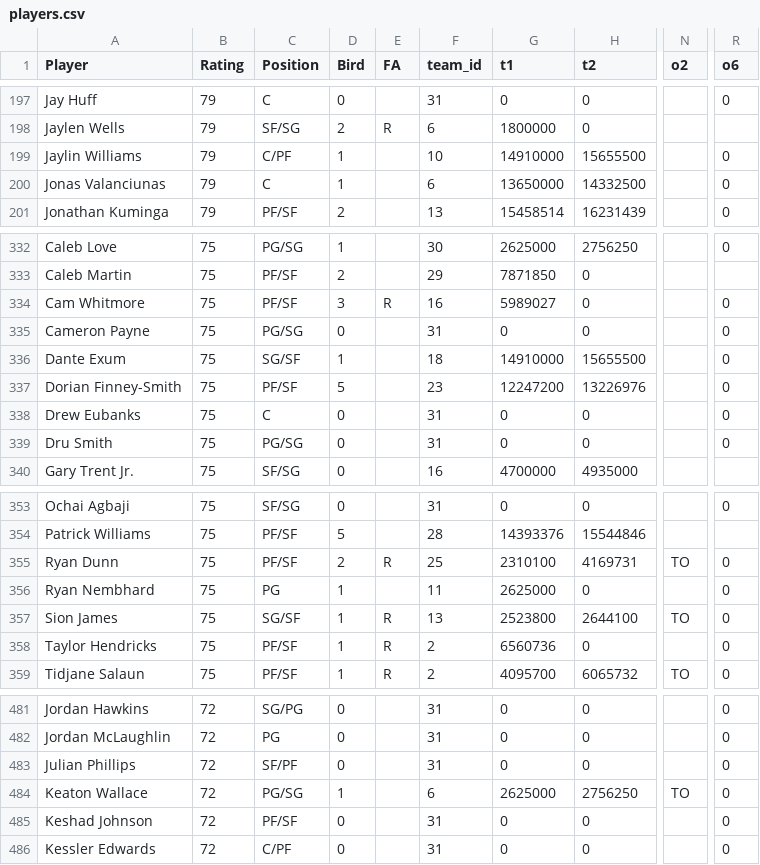
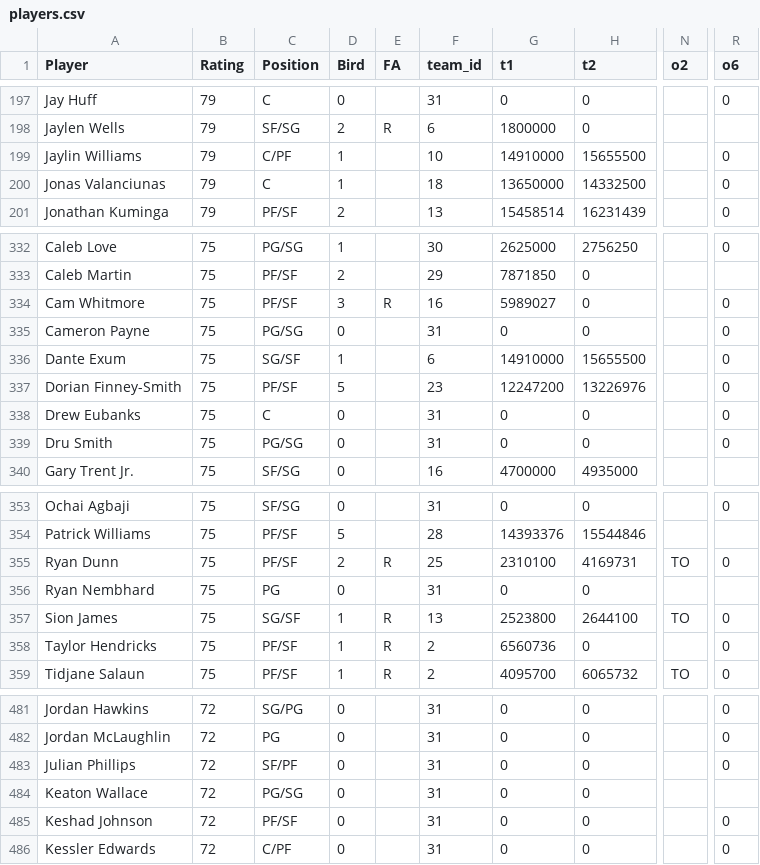
Before and after one commit to miguelefvlc/2KMANAGER, a CSV file: players.csv, drawn as a sheet; only a part is shown, gaps mark what is left out; the diff names each change by its address in the sheet, - before the commit and + after, or states it on an @@ line.

```diff
--- a/players.csv
+++ b/players.csv
-F200 (team_id): 6
+F200 (team_id): 18
-F336 (team_id): 18
+F336 (team_id): 6
-D356 (Bird): 1
+D356 (Bird): 0
-F356 (team_id): 11
+F356 (team_id): 31
-G356 (t1): 2625000
+G356 (t1): 0
-R356 (o6): 0
+R356 (o6): (empty)
-D484 (Bird): 1
+D484 (Bird): 0
-F484 (team_id): 6
+F484 (team_id): 31
-G484 (t1): 2625000
+G484 (t1): 0
-H484 (t2): 2756250
+H484 (t2): 0
-N484 (o2): TO
+N484 (o2): (empty)
-R484 (o6): 0
+R484 (o6): (empty)
```
Also changed, not shown: economia.csv, 1 other file.
